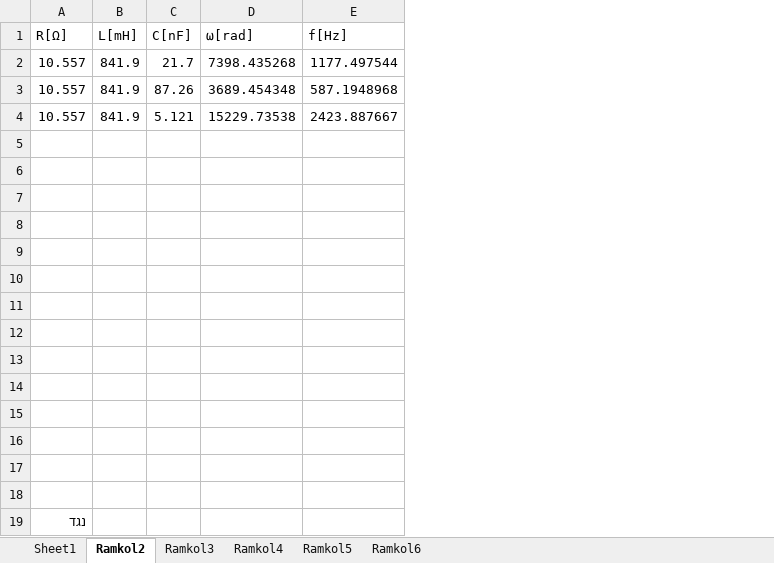
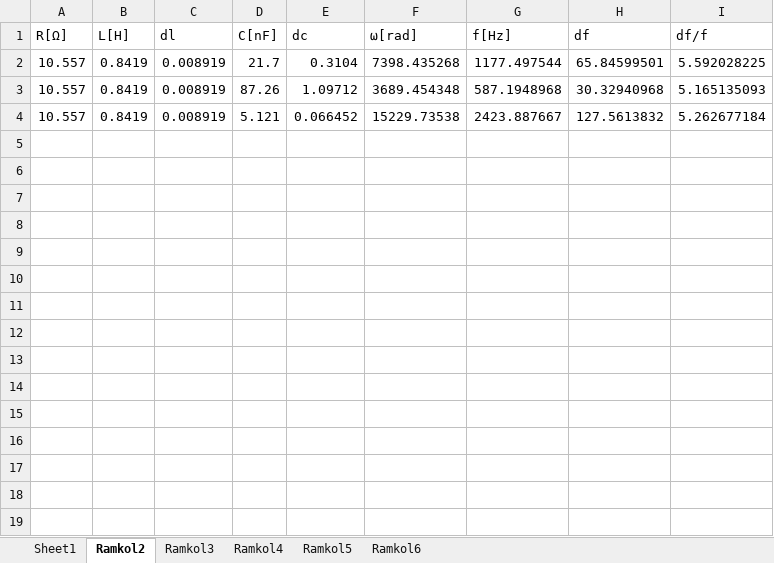
Before and after one commit to idl123/laba, an Excel workbook: היענות לתדר ותהודה/חלק ב היענות תדר ותהודה.xlsx, sheet Ramkol2, drawn as a sheet; values as stored, in another font and other column widths than the file's, no borders; removed rows and columns are numbered as before the commit, all else as after; the diff names each change by its address in the sheet, - before the commit and + after, or states it on an @@ line.

```diff
--- a/היענות לתדר ותהודה/חלק ב היענות תדר ותהודה.xlsx (sheet Ramkol2)
+++ b/היענות לתדר ותהודה/חלק ב היענות תדר ותהודה.xlsx (sheet Ramkol2)
-column B (L[mH]), rows 2-4: all 841.9
+column B (L[H]), rows 2-4: all 0.8419
+column C (dl), rows 2-4: all 0.008919
+column E (dc), rows 2-4: 0.3104 | 1.09712 | 0.066452
+column H (df), rows 2-4: 65.84599501 | 30.32940968 | 127.5613832
+column I (df/f), rows 2-4: 5.592028225 | 5.165135093 | 5.262677184
-row 5: (empty)
-row 6: (empty)
-row 7: (empty)
-row 8: (empty)
-row 9: (empty)
-row 10: (empty)
-row 11: (empty)
-row 12: (empty)
-row 13: (empty)
-row 14: (empty)
-row 15: (empty)
-row 16: (empty)
-row 17: (empty)
-row 18: (empty)
-row 19: נגד
```
Also changed, not shown: sheet Ramkol3, sheet Sheet1, formulas that keep their value, היענות לתדר ותהודה/היענות לתדר ותהודה - אקסל.xlsx, 2 other files.
